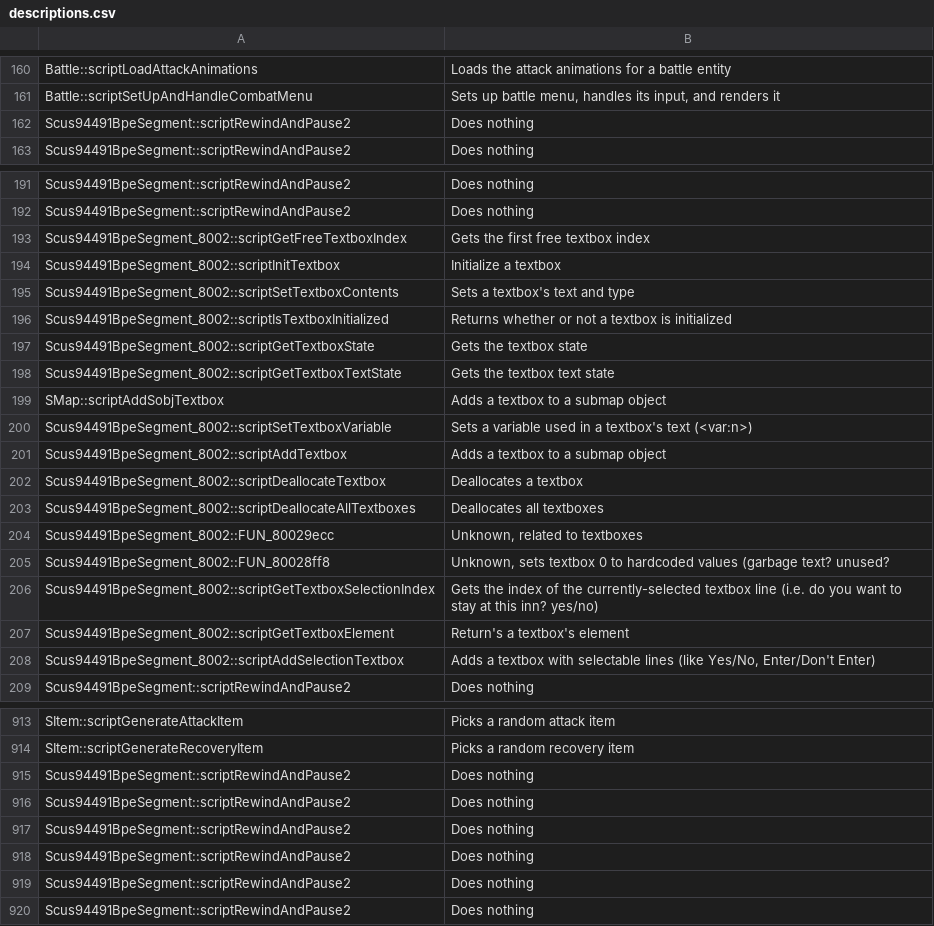
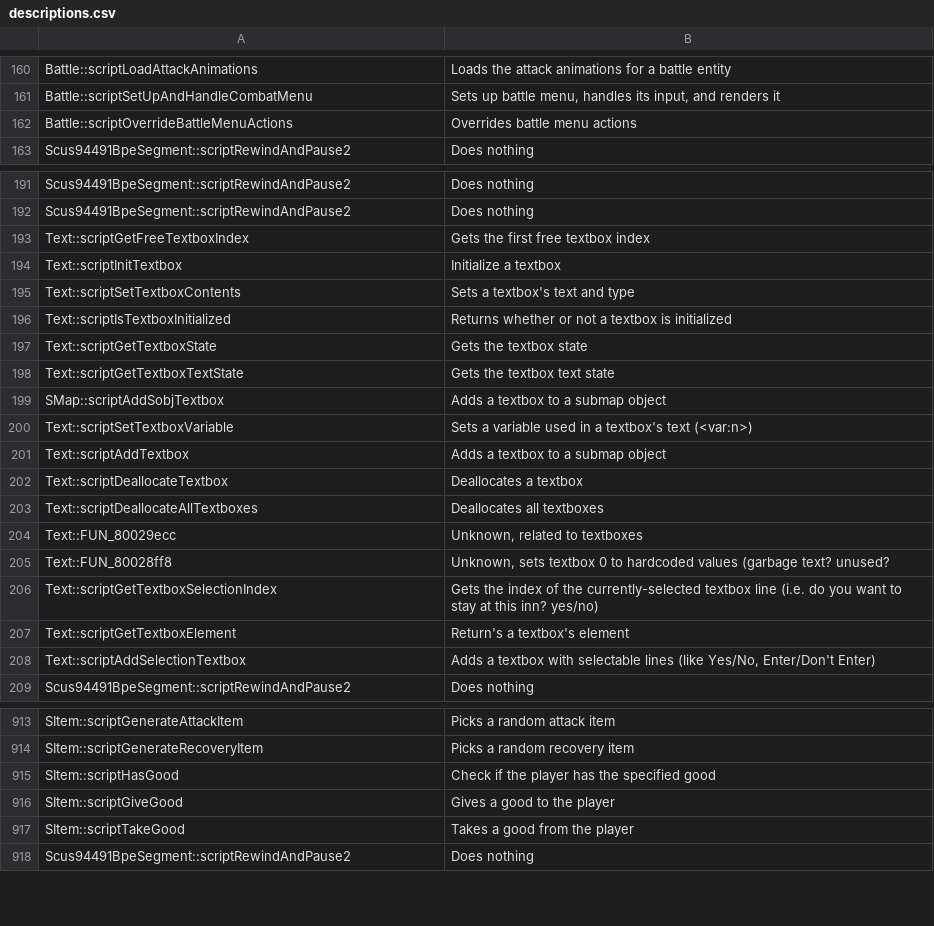
Before and after one commit to Ink230/irongoon, a CSV file: patches/meta/descriptions.csv, drawn as a sheet; only a part is shown, gaps mark what is left out; the diff covers the shown part only.

```diff
--- a/patches/meta/descriptions.csv
+++ b/patches/meta/descriptions.csv
@@ -161,3 +161,3 @@
 "Battle::scriptSetUpAndHandleCombatMenu","Sets up battle menu, handles its input, and renders it"
-"Scus94491BpeSegment::scriptRewindAndPause2","Does nothing"
+"Battle::scriptOverrideBattleMenuActions","Overrides battle menu actions"
 "Scus94491BpeSegment::scriptRewindAndPause2","Does nothing"
@@ -192,18 +192,18 @@
 "Scus94491BpeSegment::scriptRewindAndPause2","Does nothing"
-"Scus94491BpeSegment_8002::scriptGetFreeTextboxIndex","Gets the first free textbox index"
-"Scus94491BpeSegment_8002::scriptInitTextbox","Initialize a textbox"
-"Scus94491BpeSegment_8002::scriptSetTextboxContents","Sets a textbox's text and type"
-"Scus94491BpeSegment_8002::scriptIsTextboxInitialized","Returns whether or not a textbox is initialized"
-"Scus94491BpeSegment_8002::scriptGetTextboxState","Gets the textbox state"
-"Scus94491BpeSegment_8002::scriptGetTextboxTextState","Gets the textbox text state"
+"Text::scriptGetFreeTextboxIndex","Gets the first free textbox index"
+"Text::scriptInitTextbox","Initialize a textbox"
+"Text::scriptSetTextboxContents","Sets a textbox's text and type"
+"Text::scriptIsTextboxInitialized","Returns whether or not a textbox is initialized"
+"Text::scriptGetTextboxState","Gets the textbox state"
+"Text::scriptGetTextboxTextState","Gets the textbox text state"
 "SMap::scriptAddSobjTextbox","Adds a textbox to a submap object"
-"Scus94491BpeSegment_8002::scriptSetTextboxVariable","Sets a variable used in a textbox's text (<var:n>)"
-"Scus94491BpeSegment_8002::scriptAddTextbox","Adds a textbox to a submap object"
-"Scus94491BpeSegment_8002::scriptDeallocateTextbox","Deallocates a textbox"
-"Scus94491BpeSegment_8002::scriptDeallocateAllTextboxes","Deallocates all textboxes"
-"Scus94491BpeSegment_8002::FUN_80029ecc","Unknown, related to textboxes"
-"Scus94491BpeSegment_8002::FUN_80028ff8","Unknown, sets textbox 0 to hardcoded values (garbage text? unused?"
-"Scus94491BpeSegment_8002::scriptGetTextboxSelectionIndex","Gets the index of the currently-selected textbox line (i.e. do you want to stay at this inn? yes/no)"
-"Scus94491BpeSegment_8002::scriptGetTextboxElement","Return's a textbox's element"
-"Scus94491BpeSegment_8002::scriptAddSelectionTextbox","Adds a textbox with selectable lines (like Yes/No, Enter/Don't Enter)"
+"Text::scriptSetTextboxVariable","Sets a variable used in a textbox's text (<var:n>)"
+"Text::scriptAddTextbox","Adds a textbox to a submap object"
+"Text::scriptDeallocateTextbox","Deallocates a textbox"
+"Text::scriptDeallocateAllTextboxes","Deallocates all textboxes"
+"Text::FUN_80029ecc","Unknown, related to textboxes"
+"Text::FUN_80028ff8","Unknown, sets textbox 0 to hardcoded values (garbage text? unused?"
+"Text::scriptGetTextboxSelectionIndex","Gets the index of the currently-selected textbox line (i.e. do you want to stay at this inn? yes/no)"
+"Text::scriptGetTextboxElement","Return's a textbox's element"
+"Text::scriptAddSelectionTextbox","Adds a textbox with selectable lines (like Yes/No, Enter/Don't Enter)"
 "Scus94491BpeSegment::scriptRewindAndPause2","Does nothing"
@@ -914,7 +914,5 @@
 "SItem::scriptGenerateRecoveryItem","Picks a random recovery item"
-"Scus94491BpeSegment::scriptRewindAndPause2","Does nothing"
-"Scus94491BpeSegment::scriptRewindAndPause2","Does nothing"
-"Scus94491BpeSegment::scriptRewindAndPause2","Does nothing"
-"Scus94491BpeSegment::scriptRewindAndPause2","Does nothing"
-"Scus94491BpeSegment::scriptRewindAndPause2","Does nothing"
+"SItem::scriptHasGood","Check if the player has the specified good"
+"SItem::scriptGiveGood","Gives a good to the player"
+"SItem::scriptTakeGood","Takes a good from the player"
 "Scus94491BpeSegment::scriptRewindAndPause2","Does nothing"
```
Also changed, not shown: 8 added rows, 6 removed rows and 60 edited cells elsewhere in this file, mods/irongoon/US/scdk-addition-unlock-levels.csv, patches/meta/legend.game.combat.bent.BattleEntityStat.csv, 26 other files.
